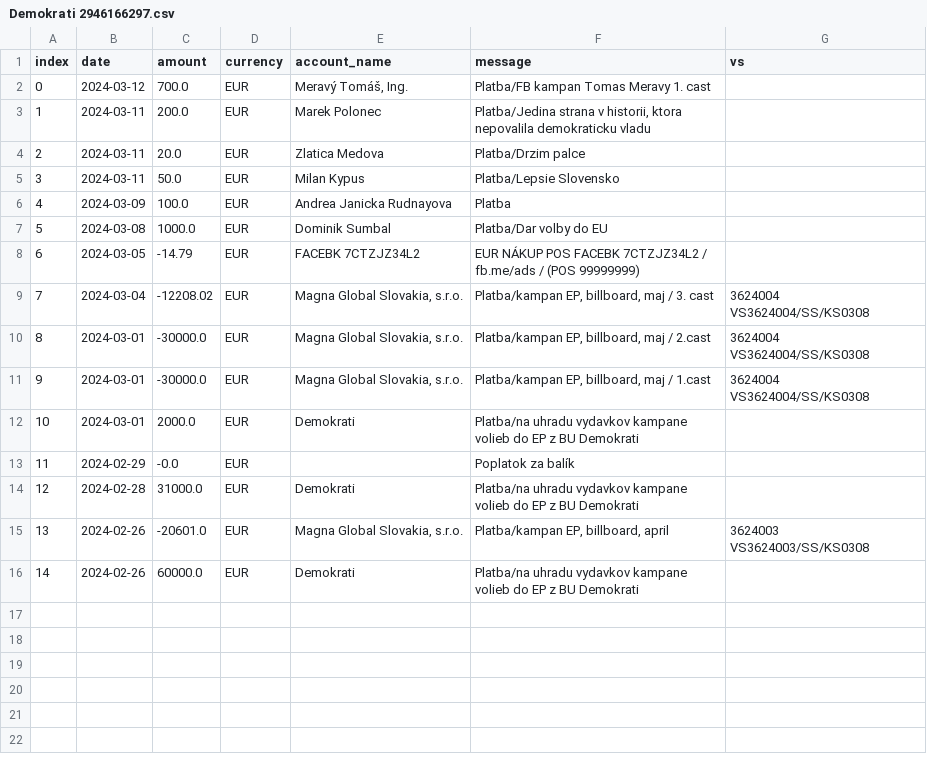
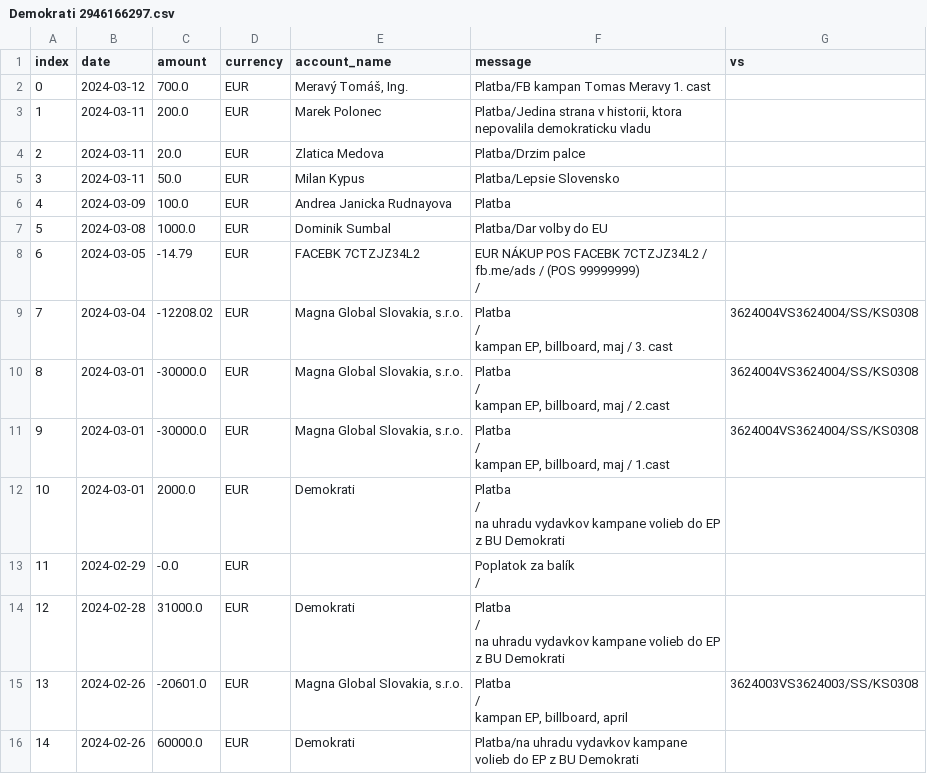
Before and after one commit to matusv/eu-elections-slovakia-2024, a CSV file: accounts/Demokrati 2946166297.csv, drawn as a sheet; ↵ is a line break in a cell; the diff names each change by its address in the sheet, - before the commit and + after, or states it on an @@ line.

```diff
--- a/accounts/Demokrati 2946166297.csv
+++ b/accounts/Demokrati 2946166297.csv
-F8 (message): …(POS 99999999)
+F8 (message): …(POS 99999999) ↵ /
-F9 (message): Platba/kampan EP, billboard, maj / 3. cast
+F9 (message): Platba ↵ / ↵ kampan EP, billboard, maj / 3. cast
-G9:G11 (vs): 3624004 ↵ VS3624004/SS/KS0308
+G9:G11 (vs): 3624004VS3624004/SS/KS0308
-F10 (message): Platba/kampan EP, billboard, maj / 2.cast
+F10 (message): Platba ↵ / ↵ kampan EP, billboard, maj / 2.cast
-F11 (message): Platba/kampan EP, billboard, maj / 1.cast
+F11 (message): Platba ↵ / ↵ kampan EP, billboard, maj / 1.cast
-F12 (message): Platba/na uhradu vydavkov…
+F12 (message): Platba ↵ / ↵ na uhradu vydavkov…
-F13 (message): Poplatok za balík
+F13 (message): Poplatok za balík ↵ /
-F14 (message): Platba/na uhradu vydavkov…
+F14 (message): Platba ↵ / ↵ na uhradu vydavkov…
-F15 (message): Platba/kampan EP, billboard, april
+F15 (message): Platba ↵ / ↵ kampan EP, billboard, april
-G15 (vs): 3624003 ↵ VS3624003/SS/KS0308
+G15 (vs): 3624003VS3624003/SS/KS0308
```
Also changed, not shown: accounts/Progresívne Slovensko 2947164568.csv, accounts/Smer 5212781753.csv, 2 other files.
